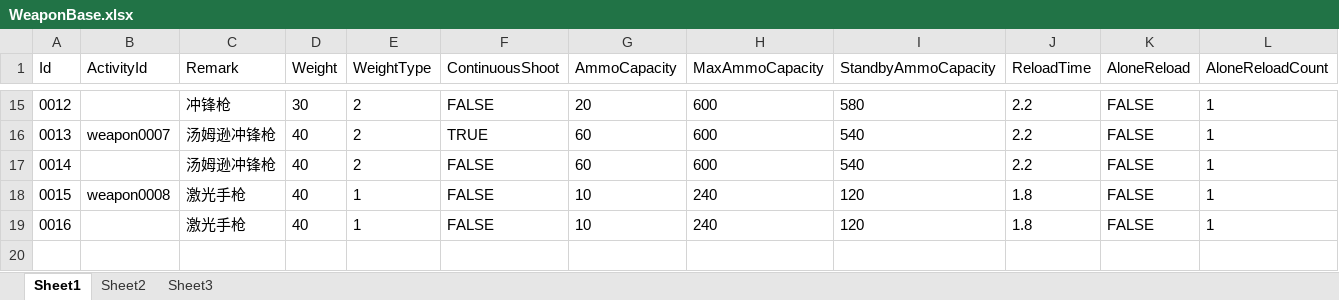
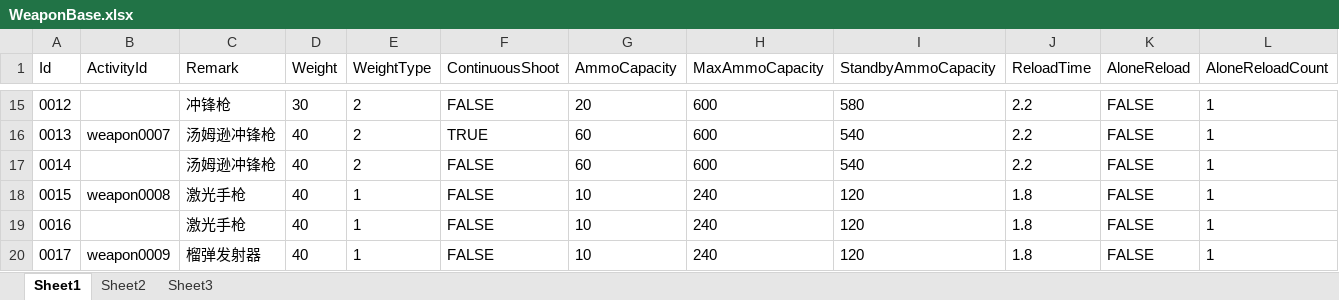
Before and after one commit to xlljc/DungeonShooting, an Excel workbook: DungeonShooting_Godot/excel/excelFile/WeaponBase.xlsx, sheet Sheet1, drawn as a sheet; only a part is shown, gaps mark what is left out; values as stored, in another font and other column widths than the file's, no borders; rows hold the shown columns only; the diff names each change by its address in the sheet, - before the commit and + after, or states it on an @@ line.

```diff
--- a/DungeonShooting_Godot/excel/excelFile/WeaponBase.xlsx (sheet Sheet1)
+++ b/DungeonShooting_Godot/excel/excelFile/WeaponBase.xlsx (sheet Sheet1)
+row 20: 0017 | weapon0009 | 榴弹发射器 | 40 | 1 | FALSE | 10 | 240 | 120 | 1.8 | FALSE | 1
```
Also changed, not shown: DungeonShooting_Godot/excel/excelFile/ActivityBase.xlsx, DungeonShooting_Godot/excel/excelFile/AiAttackAttr.xlsx, 12 other files.
